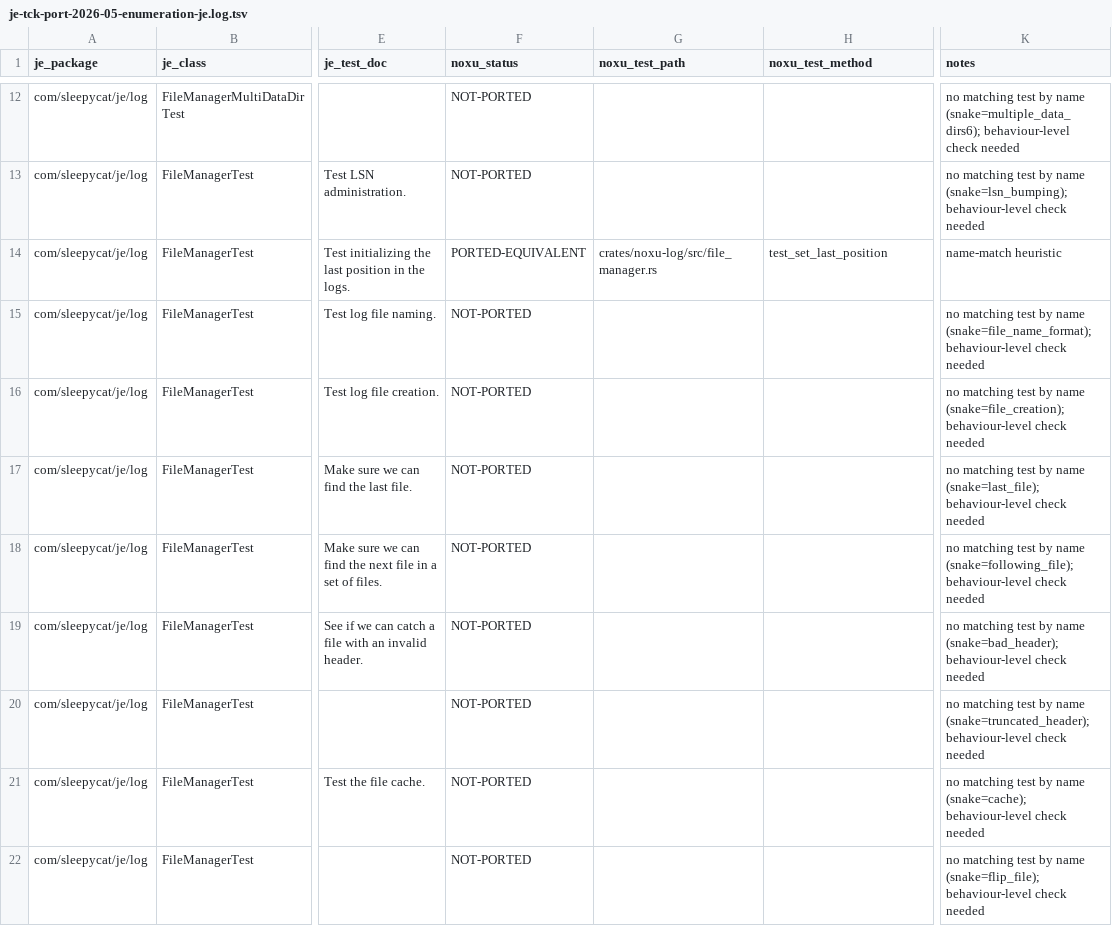
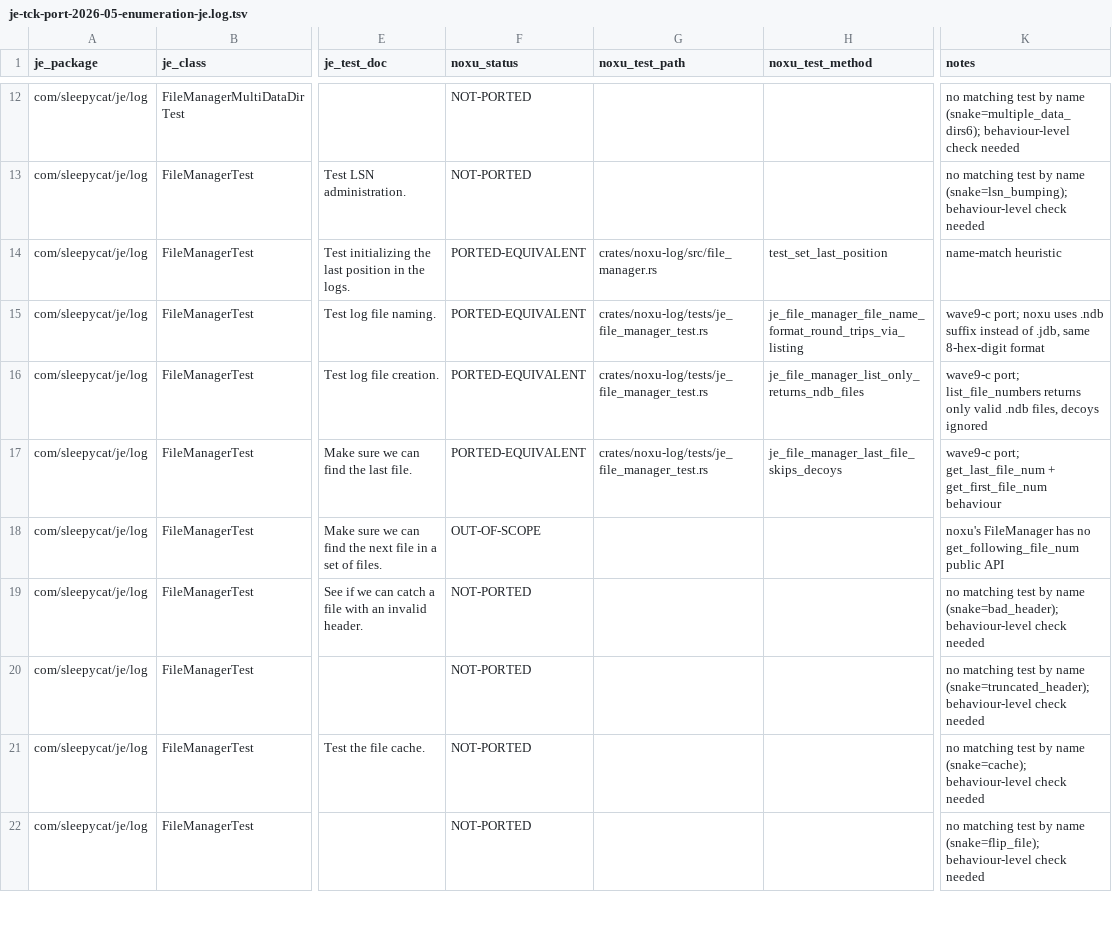
Before and after one commit to gburd/noxu, a TSV file: docs/src/internal/je-tck-port-2026-05-enumeration-je.log.tsv, drawn as a sheet; only a part is shown, gaps mark what is left out; the diff names each change by its address in the sheet, - before the commit and + after, or states it on an @@ line.

Commit message:
wave9-c(noxu-log): port 4 FileManagerTest log-file-naming tests
- testLastFile: empty dir returns None for both first/last; mixed
  decoy file types are ignored when computing first/last file num.
- testFileNameFormat: 8-hex-digit file numbers round-trip through
  list_file_numbers.  Noxu uses .ndb suffix instead of JE's .jdb,
  same encoding shape.
- testFileCreation: list_file_numbers returns only the valid .ndb
  files, ignoring decoy non-hex / non-.ndb names.

Marks testFollowingFile OUT-OF-SCOPE: noxu's FileManager has no
get_following_file_num public API.

```diff
--- a/docs/src/internal/je-tck-port-2026-05-enumeration-je.log.tsv
+++ b/docs/src/internal/je-tck-port-2026-05-enumeration-je.log.tsv
-F15:F17 (noxu_status): NOT-PORTED
+F15:F17 (noxu_status): PORTED-EQUIVALENT
-G15:G17 (noxu_test_path): (empty)
+G15:G17 (noxu_test_path): crates/noxu-log/tests/je_file_manager_test.rs
-H15 (noxu_test_method): (empty)
+H15 (noxu_test_method): je_file_manager_file_name_format_round_trips_via_listing
-K15 (notes): no matching test by name (snake=file_name_format); behaviour-level check needed
+K15 (notes): wave9-c port; noxu uses .ndb suffix instead of .jdb, same 8-hex-digit format
-H16 (noxu_test_method): (empty)
+H16 (noxu_test_method): je_file_manager_list_only_returns_ndb_files
-K16 (notes): no matching test by name (snake=file_creation); behaviour-level check needed
+K16 (notes): wave9-c port; list_file_numbers returns only valid .ndb files, decoys ignored
-H17 (noxu_test_method): (empty)
+H17 (noxu_test_method): je_file_manager_last_file_skips_decoys
-K17 (notes): no matching test by name (snake=last_file); behaviour-level check needed
+K17 (notes): wave9-c port; get_last_file_num + get_first_file_num behaviour
-F18 (noxu_status): NOT-PORTED
+F18 (noxu_status): OUT-OF-SCOPE
-K18 (notes): no matching test by name (snake=following_file); behaviour-level check needed
+K18 (notes): noxu's FileManager has no get_following_file_num public API
```
Also changed, not shown: 1 other file.
